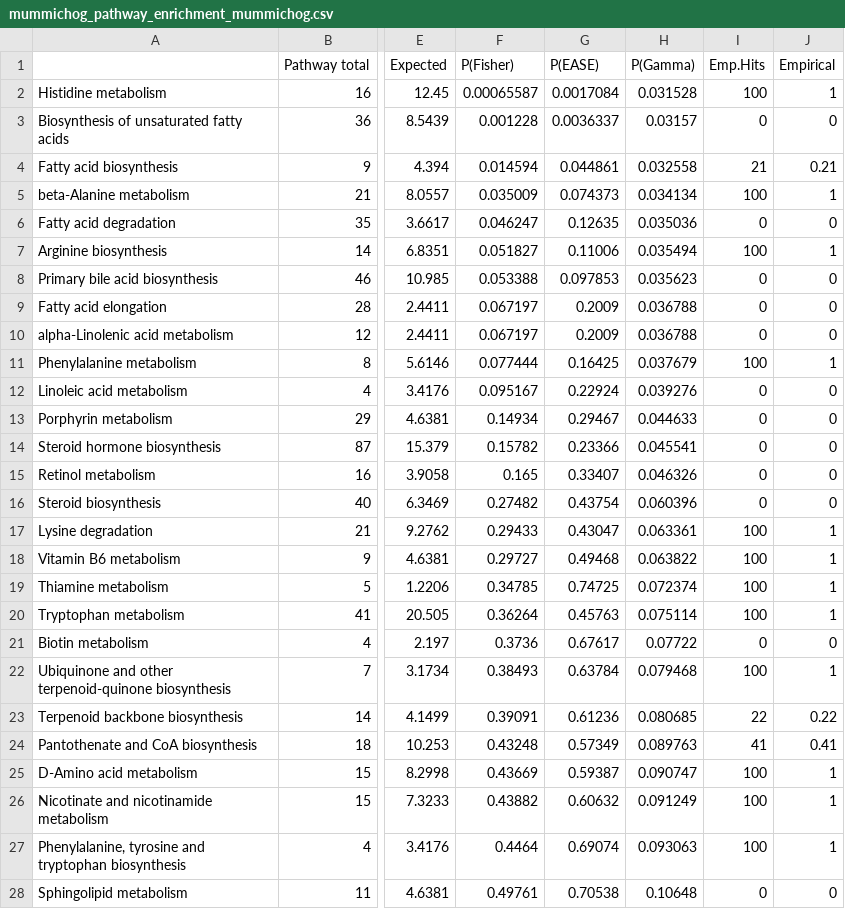
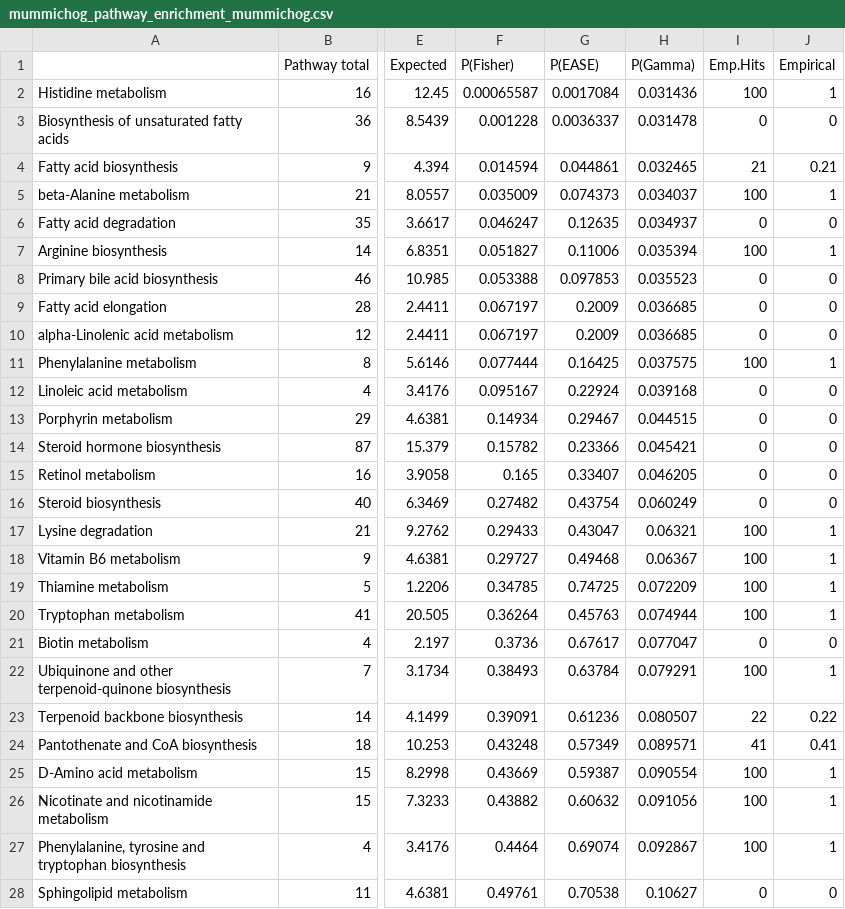
Before and after one commit to jdpreston30/DTC-metabolomics-2026, a CSV file: Outputs/mummichog/KEGG/mummichog_pathway_enrichment_mummichog.csv, drawn as a sheet; only a part is shown, gaps mark what is left out; the diff covers the shown part only; the diff names each change by its address in the sheet, - before the commit and + after, or states it on an @@ line.

```diff
--- a/Outputs/mummichog/KEGG/mummichog_pathway_enrichment_mummichog.csv
+++ b/Outputs/mummichog/KEGG/mummichog_pathway_enrichment_mummichog.csv
-H2 (P(Gamma)): 0.031528
+H2 (P(Gamma)): 0.031436
-H3 (P(Gamma)): 0.03157
+H3 (P(Gamma)): 0.031478
-H4 (P(Gamma)): 0.032558
+H4 (P(Gamma)): 0.032465
-H5 (P(Gamma)): 0.034134
+H5 (P(Gamma)): 0.034037
-H6 (P(Gamma)): 0.035036
+H6 (P(Gamma)): 0.034937
-H7 (P(Gamma)): 0.035494
+H7 (P(Gamma)): 0.035394
-H8 (P(Gamma)): 0.035623
+H8 (P(Gamma)): 0.035523
-H9:H10 (P(Gamma)): 0.036788
+H9:H10 (P(Gamma)): 0.036685
-H11 (P(Gamma)): 0.037679
+H11 (P(Gamma)): 0.037575
-H12 (P(Gamma)): 0.039276
+H12 (P(Gamma)): 0.039168
-H13 (P(Gamma)): 0.044633
+H13 (P(Gamma)): 0.044515
-H14 (P(Gamma)): 0.045541
+H14 (P(Gamma)): 0.045421
-H15 (P(Gamma)): 0.046326
+H15 (P(Gamma)): 0.046205
-H16 (P(Gamma)): 0.060396
+H16 (P(Gamma)): 0.060249
-H17 (P(Gamma)): 0.063361
+H17 (P(Gamma)): 0.06321
-H18 (P(Gamma)): 0.063822
+H18 (P(Gamma)): 0.06367
-H19 (P(Gamma)): 0.072374
+H19 (P(Gamma)): 0.072209
-H20 (P(Gamma)): 0.075114
+H20 (P(Gamma)): 0.074944
-H21 (P(Gamma)): 0.07722
+H21 (P(Gamma)): 0.077047
-H22 (P(Gamma)): 0.079468
+H22 (P(Gamma)): 0.079291
-H23 (P(Gamma)): 0.080685
+H23 (P(Gamma)): 0.080507
-H24 (P(Gamma)): 0.089763
+H24 (P(Gamma)): 0.089571
-H25 (P(Gamma)): 0.090747
+H25 (P(Gamma)): 0.090554
-H26 (P(Gamma)): 0.091249
+H26 (P(Gamma)): 0.091056
-H27 (P(Gamma)): 0.093063
+H27 (P(Gamma)): 0.092867
-H28 (P(Gamma)): 0.10648
+H28 (P(Gamma)): 0.10627
```
Also changed, not shown: 44 edited cells elsewhere in this file, Outputs/mummichog/MFN/mummichog_pathway_enrichment_mummichog.csv, 24 other files.
